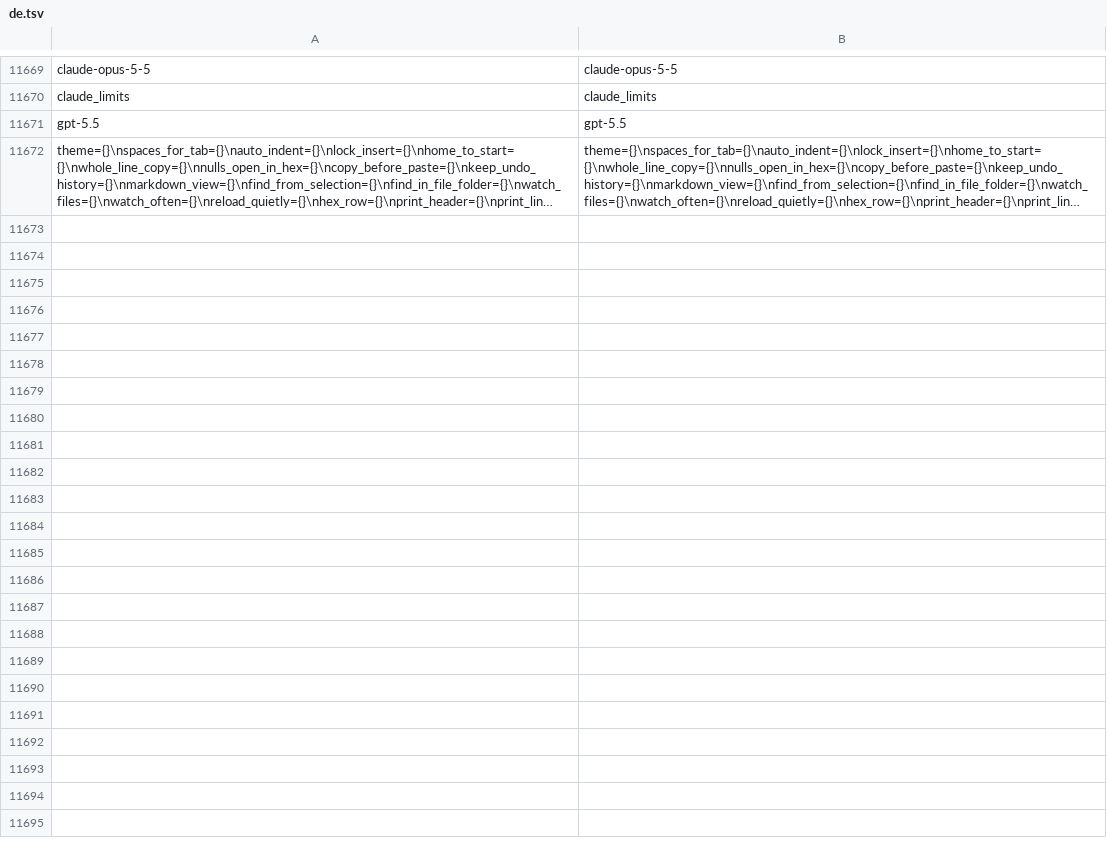
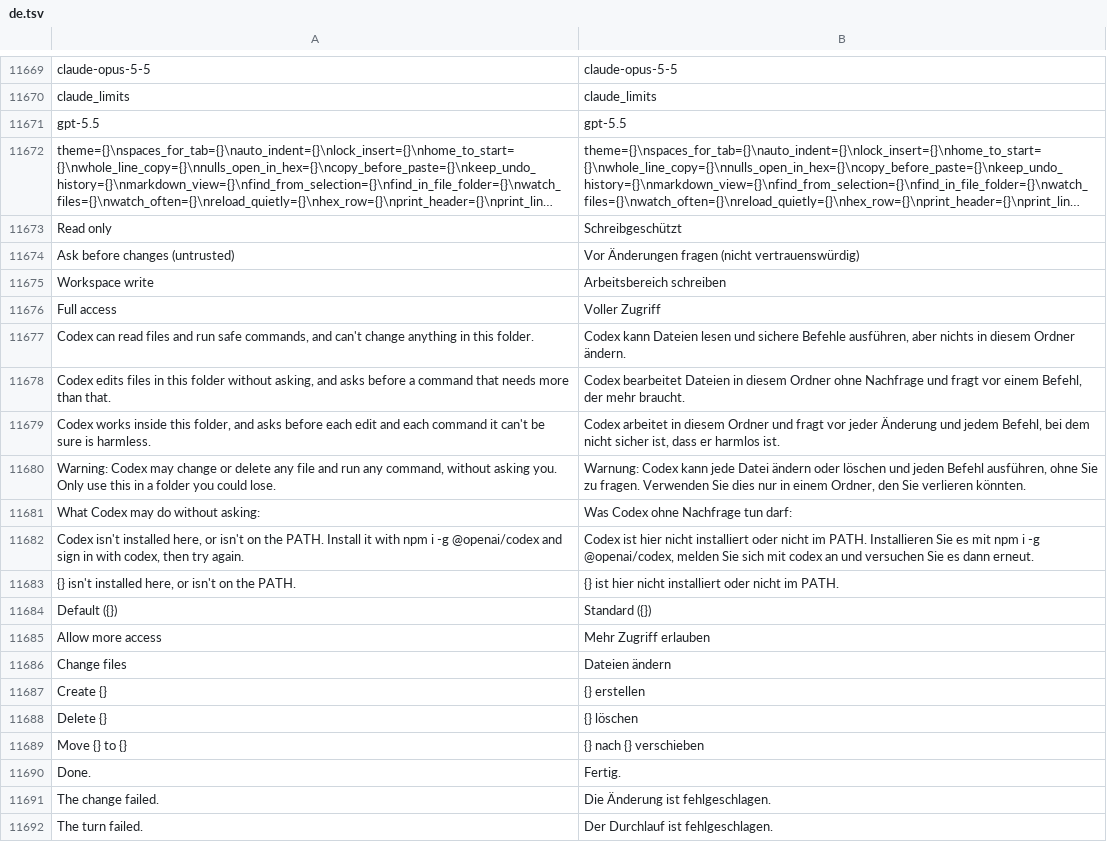
Before and after one commit to jolyonralph/limoniter, a TSV file: data/lang/de.tsv, drawn as a sheet; only a part is shown, gaps mark what is left out; long unchanged cells end in …; the diff covers the shown part only; the diff names each change by its address in the sheet, - before the commit and + after, or states it on an @@ line.

```diff
--- a/data/lang/de.tsv
+++ b/data/lang/de.tsv
+row 11673: Read only | Schreibgeschützt
+row 11674: Ask before changes (untrusted) | Vor Änderungen fragen (nicht vertrauenswürdig)
+row 11675: Workspace write | Arbeitsbereich schreiben
+row 11676: Full access | Voller Zugriff
+row 11677: Codex can read files and run safe commands, and can't change anything in this folder. | Codex kann Dateien lesen und sichere Befehle ausführen, aber nichts in diesem Ordner ändern.
+row 11678: Codex edits files in this folder without asking, and asks before a command that needs more than that. | Codex bearbeitet Dateien in diesem Ordner ohne Nachfrage und fragt vor einem Befehl, der mehr braucht.
+row 11679: Codex works inside this folder, and asks before each edit and each command it can't be sure is harmless. | Codex arbeitet in diesem Ordner und fragt vor jeder Änderung und jedem Befehl, bei dem nicht sicher ist, dass er harmlos ist.
+row 11680: Warning: Codex may change or delete any file and run any command, without asking you. Only use this in a folder you could lose. | Warnung: Codex kann jede Datei ändern oder löschen und jeden Befehl ausführen, ohne Sie zu fragen. Verwenden Sie dies nur in einem Ordner, den Sie verlieren könnten.
+row 11681: What Codex may do without asking: | Was Codex ohne Nachfrage tun darf:
+row 11682: Codex isn't installed here, or isn't on the PATH. Install it with npm i -g @openai/codex and sign in with codex, then try again. | Codex ist hier nicht installiert oder nicht im PATH. Installieren Sie es mit npm i -g @openai/codex, melden Sie sich mit codex an und versuchen Sie es dann erneut.
+row 11683: {} isn't installed here, or isn't on the PATH. | {} ist hier nicht installiert oder nicht im PATH.
+row 11684: Default ({}) | Standard ({})
+row 11685: Allow more access | Mehr Zugriff erlauben
+row 11686: Change files | Dateien ändern
+row 11687: Create {} | {} erstellen
+row 11688: Delete {} | {} löschen
+row 11689: Move {} to {} | {} nach {} verschieben
+row 11690: Done. | Fertig.
+row 11691: The change failed. | Die Änderung ist fehlgeschlagen.
+row 11692: The turn failed. | Der Durchlauf ist fehlgeschlagen.
```
Also changed, not shown: 36 added rows elsewhere in this file, data/lang/es.tsv, data/lang/it.tsv, 28 other files.
